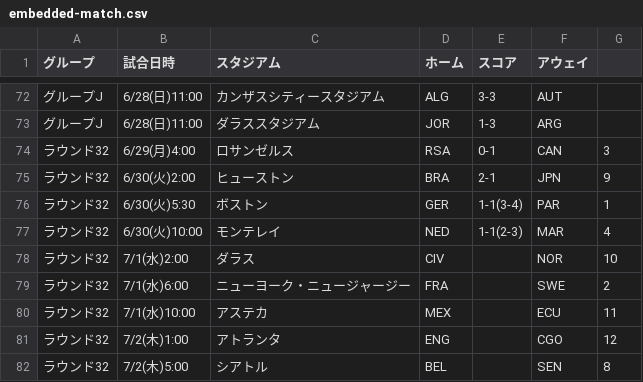
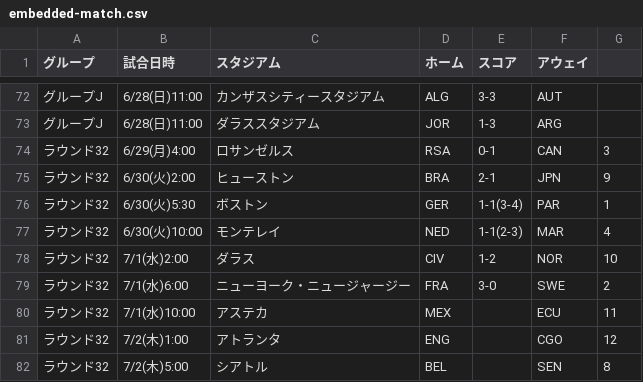
Before and after one commit to yonesuna/zqTPxj2BhiZmVyaDAYv7BqCJU4bYjcFjSvMVad8h, a CSV file: embedded-match.csv, drawn as a sheet; only a part is shown, gaps mark what is left out.

Commit message:
Update embedded-match.csv

```diff
--- a/embedded-match.csv
+++ b/embedded-match.csv
@@ -77,4 +77,4 @@
 ラウンド32,6/30(火)10:00,モンテレイ,NED,1-1(2-3),MAR,4
-ラウンド32,7/1(水)2:00,ダラス,CIV,,NOR,10
-ラウンド32,7/1(水)6:00,ニューヨーク・ニュージャージー,FRA,,SWE,2
+ラウンド32,7/1(水)2:00,ダラス,CIV,1-2,NOR,10
+ラウンド32,7/1(水)6:00,ニューヨーク・ニュージャージー,FRA,3-0,SWE,2
 ラウンド32,7/1(水)10:00,アステカ,MEX,,ECU,11
```
